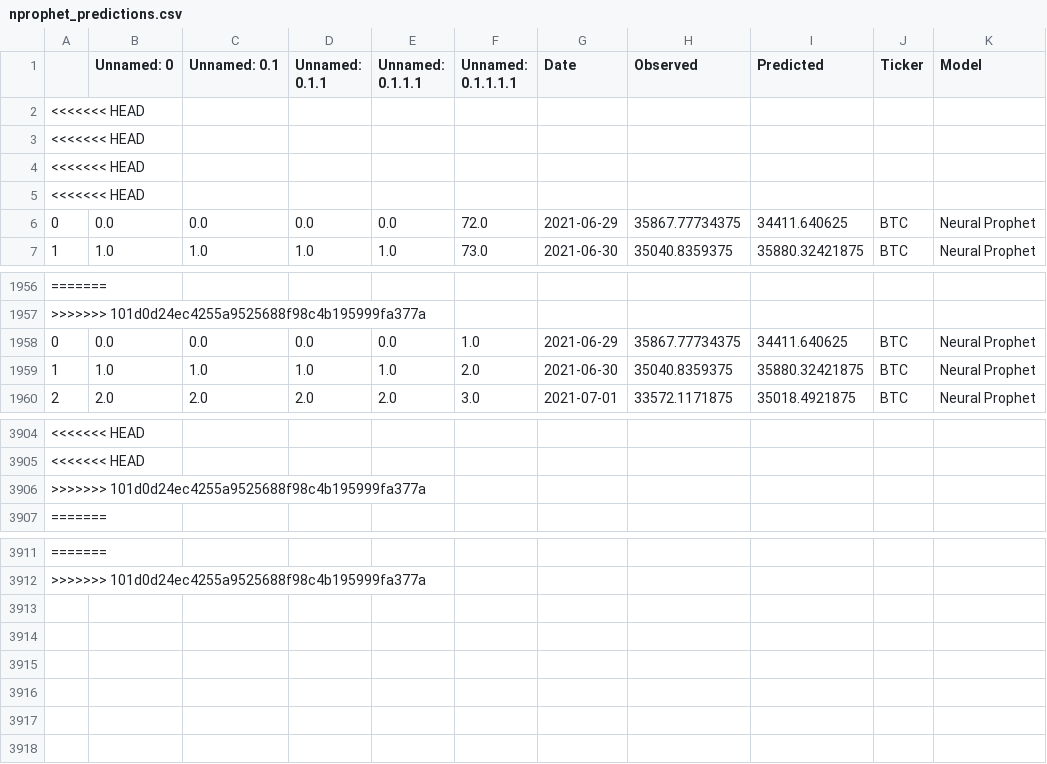
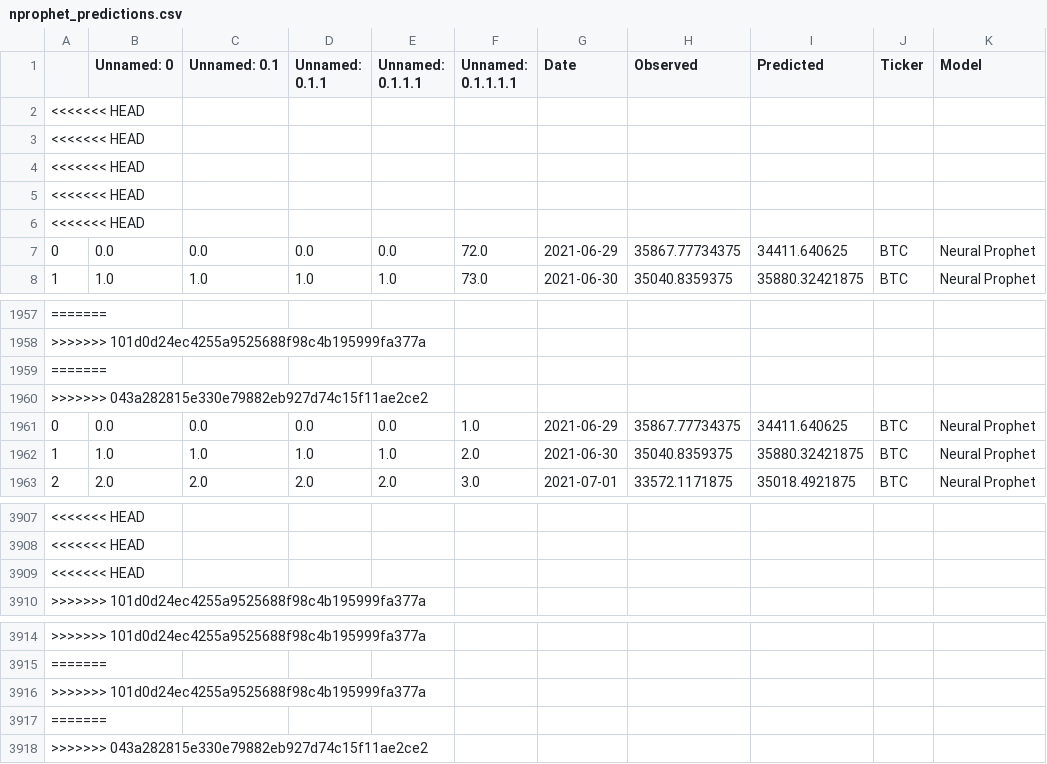
Before and after one commit to andres-pb/DS4A_project, a CSV file: models/nprophet_predictions.csv, drawn as a sheet; only a part is shown, gaps mark what is left out; addresses are those after the commit; rows hold the shown columns only; the diff names each change by its address in the sheet, - before the commit and + after, or states it on an @@ line.

```diff
--- a/models/nprophet_predictions.csv
+++ b/models/nprophet_predictions.csv
+row 6: <<<<<<< HEAD
+row 1959: =======
+row 1960: >>>>>>> 043a282815e330e79882eb927d74c15f11ae2ce2
@@ column A renumbered between rows 3909 and 3915 @@
+row 3916: >>>>>>> 101d0d24ec4255a9525688f98c4b195999fa377a
+row 3917: =======
+row 3918: >>>>>>> 043a282815e330e79882eb927d74c15f11ae2ce2
```
Also changed, not shown: 12 other files.
